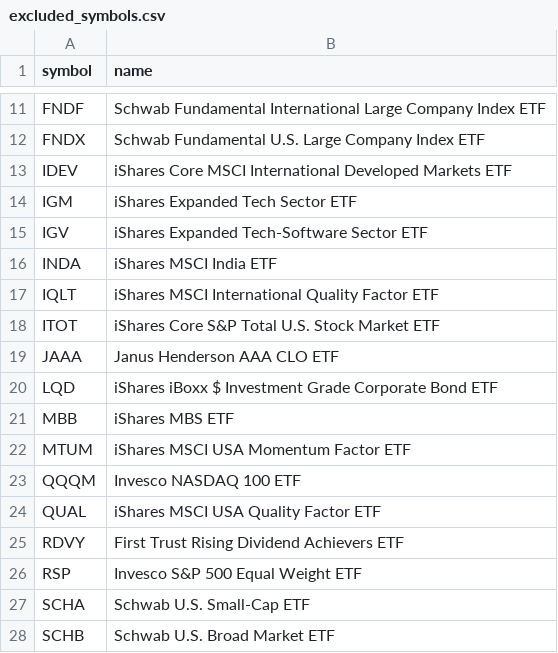
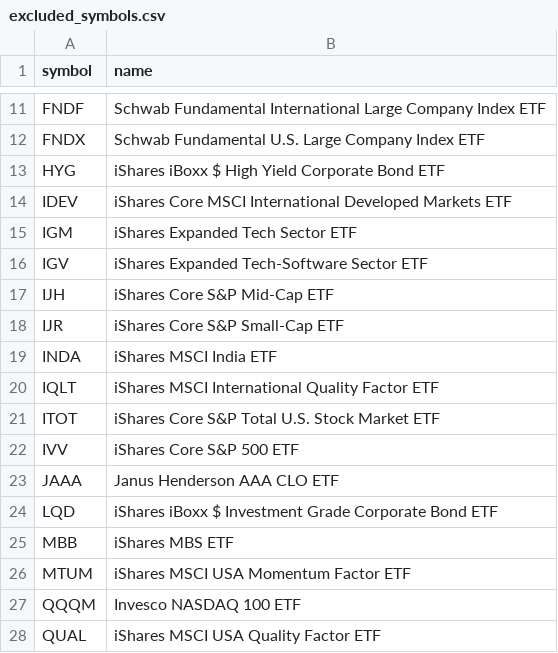
Before and after one commit to chineduezebuiroh/stock-market-intel, a CSV file: config/excluded_symbols.csv, drawn as a sheet; only a part is shown, gaps mark what is left out; the shorter side is filled out with more unchanged rows.

Commit message:
Update excluded_symbols.csv

```diff
--- a/config/excluded_symbols.csv
+++ b/config/excluded_symbols.csv
@@ -12,2 +12,3 @@ FNDF,Schwab Fundamental International Large Company Index ETF
 FNDX,Schwab Fundamental U.S. Large Company Index ETF
+HYG,iShares iBoxx $ High Yield Corporate Bond ETF
 IDEV,iShares Core MSCI International Developed Markets ETF
@@ -15,2 +16,4 @@ IGM,iShares Expanded Tech Sector ETF
 IGV,iShares Expanded Tech-Software Sector ETF
+IJH,iShares Core S&P Mid-Cap ETF
+IJR,iShares Core S&P Small-Cap ETF
 INDA,iShares MSCI India ETF
@@ -18,2 +21,3 @@ IQLT,iShares MSCI International Quality Factor ETF
 ITOT,iShares Core S&P Total U.S. Stock Market ETF
+IVV,iShares Core S&P 500 ETF
 JAAA,Janus Henderson AAA CLO ETF
```
